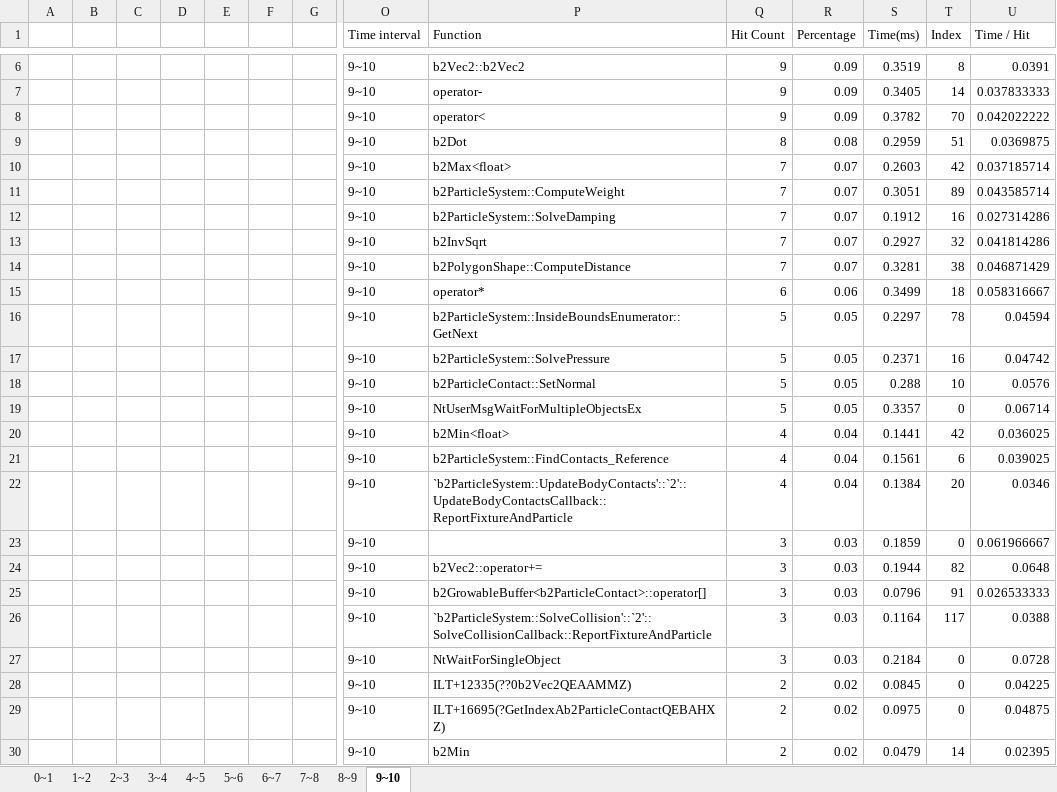
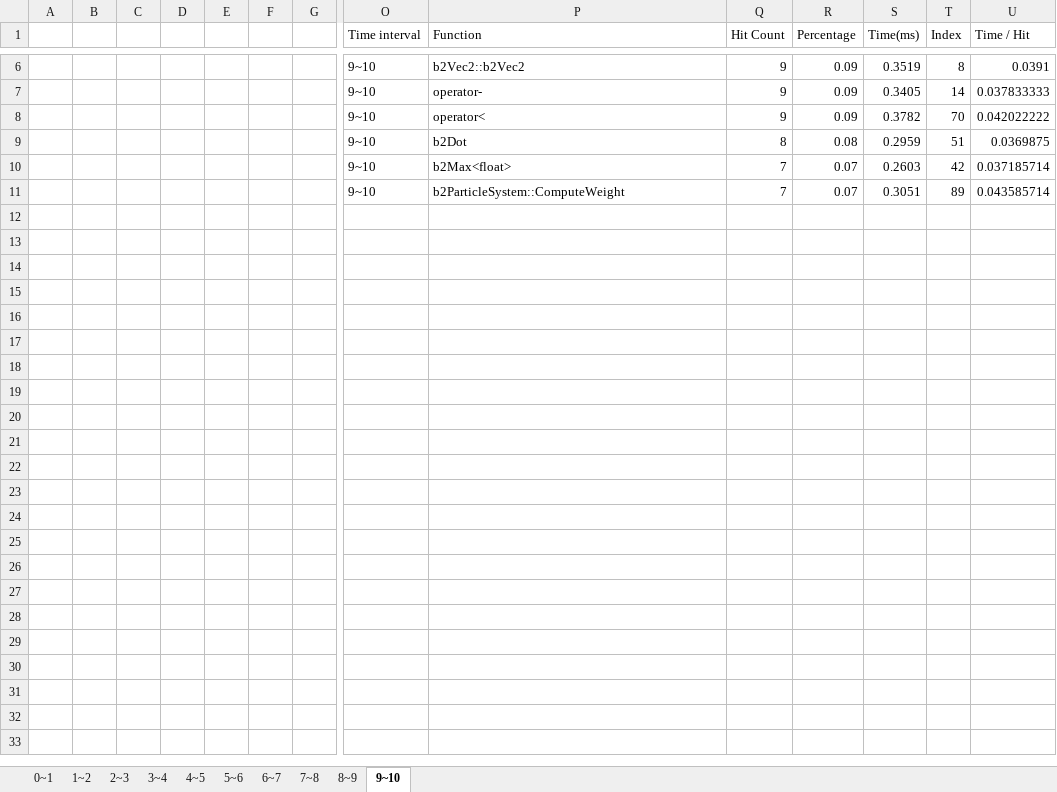
Before and after one commit to leeeeej2/cs399_datavisualization, an Excel workbook: D3Framework/ProfileReport_DataFix_ver2.xlsx, sheet 9~10, drawn as a sheet; only a part is shown, gaps mark what is left out; values as stored, in another font and other column widths than the file's, no borders; rows hold the shown columns only; the diff covers the shown part only; the diff names each change by its address in the sheet, - before the commit and + after, or states it on an @@ line.

```diff
--- a/D3Framework/ProfileReport_DataFix_ver2.xlsx (sheet 9~10)
+++ b/D3Framework/ProfileReport_DataFix_ver2.xlsx (sheet 9~10)
-row 12:  |  |  |  |  |  |  | 9~10 | b2ParticleSystem::SolveDamping | 7 | 0.07 | 0.1912 | 16 | 0.027314286
-row 13:  |  |  |  |  |  |  | 9~10 | b2InvSqrt | 7 | 0.07 | 0.2927 | 32 | 0.041814286
-row 14:  |  |  |  |  |  |  | 9~10 | b2PolygonShape::ComputeDistance | 7 | 0.07 | 0.3281 | 38 | 0.046871429
-row 15:  |  |  |  |  |  |  | 9~10 | operator* | 6 | 0.06 | 0.3499 | 18 | 0.058316667
-row 16:  |  |  |  |  |  |  | 9~10 | b2ParticleSystem::InsideBoundsEnumerator::GetNext | 5 | 0.05 | 0.2297 | 78 | 0.04594
-row 17:  |  |  |  |  |  |  | 9~10 | b2ParticleSystem::SolvePressure | 5 | 0.05 | 0.2371 | 16 | 0.04742
-row 18:  |  |  |  |  |  |  | 9~10 | b2ParticleContact::SetNormal | 5 | 0.05 | 0.288 | 10 | 0.0576
-row 19:  |  |  |  |  |  |  | 9~10 | NtUserMsgWaitForMultipleObjectsEx | 5 | 0.05 | 0.3357 | 0 | 0.06714
-row 20:  |  |  |  |  |  |  | 9~10 | b2Min<float> | 4 | 0.04 | 0.1441 | 42 | 0.036025
-row 21:  |  |  |  |  |  |  | 9~10 | b2ParticleSystem::FindContacts_Reference | 4 | 0.04 | 0.1561 | 6 | 0.039025
-row 22:  |  |  |  |  |  |  | 9~10 | `b2ParticleSystem::UpdateBodyContacts'::`2'::UpdateBodyContactsCallback::ReportFixtureAndParticle | 4 | 0.04 | 0.1384 | 20 | 0.0346
-row 23:  |  |  |  |  |  |  | 9~10 |  | 3 | 0.03 | 0.1859 | 0 | 0.061966667
-row 24:  |  |  |  |  |  |  | 9~10 | b2Vec2::operator+= | 3 | 0.03 | 0.1944 | 82 | 0.0648
-row 25:  |  |  |  |  |  |  | 9~10 | b2GrowableBuffer<b2ParticleContact>::operator[] | 3 | 0.03 | 0.0796 | 91 | 0.026533333
-row 26:  |  |  |  |  |  |  | 9~10 | `b2ParticleSystem::SolveCollision'::`2'::SolveCollisionCallback::ReportFixtureAndParticle | 3 | 0.03 | 0.1164 | 117 | 0.0388
-row 27:  |  |  |  |  |  |  | 9~10 | NtWaitForSingleObject | 3 | 0.03 | 0.2184 | 0 | 0.0728
-row 28:  |  |  |  |  |  |  | 9~10 | ILT+12335(??0b2Vec2QEAAMMZ) | 2 | 0.02 | 0.0845 | 0 | 0.04225
-row 29:  |  |  |  |  |  |  | 9~10 | ILT+16695(?GetIndexAb2ParticleContactQEBAHXZ) | 2 | 0.02 | 0.0975 | 0 | 0.04875
-row 30:  |  |  |  |  |  |  | 9~10 | b2Min | 2 | 0.02 | 0.0479 | 14 | 0.02395
```
Also changed, not shown: 36 removed rows elsewhere in this sheet, sheet 1~2, sheet 2~3, sheet 3~4, sheet 5~6, sheet 4~5, sheet 7~8, 3 more sheets, 5 other files.
